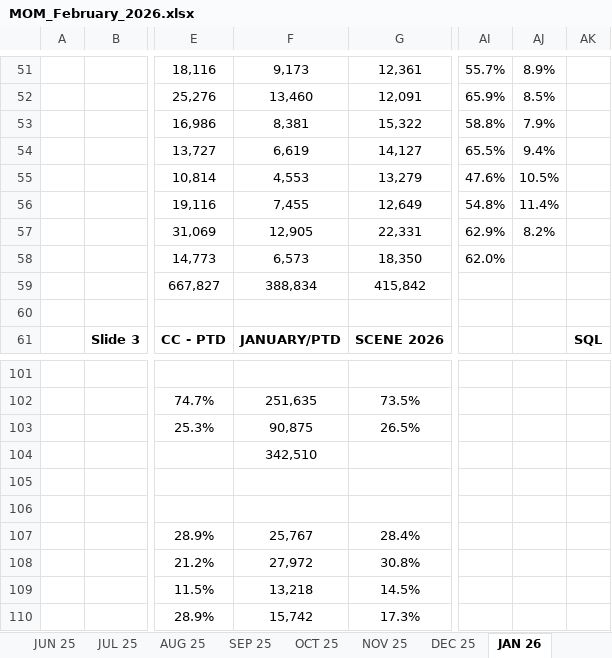
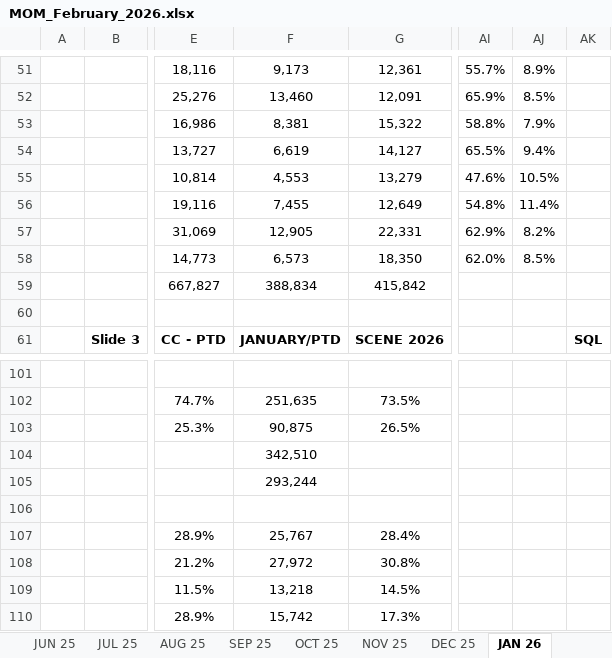
Before and after one commit to Ranjan-Mishra-MAE/CPX-Marketing-Enablement-Analytics, an Excel workbook: CPX-CineClub/Monthly Reports/February 2026/MOM_February_2026.xlsx, sheet JAN 26, drawn as a sheet; only a part is shown, gaps mark what is left out; values as stored, in another font and other column widths than the file's, no borders; the diff names each change by its address in the sheet, - before the commit and + after, or states it on an @@ line.

```diff
--- a/CPX-CineClub/Monthly Reports/February 2026/MOM_February_2026.xlsx (sheet JAN 26)
+++ b/CPX-CineClub/Monthly Reports/February 2026/MOM_February_2026.xlsx (sheet JAN 26)
-AJ58: (empty)
+AJ58: 8.5%
-F105: (empty)
+F105: 293,244
```
Also changed, not shown: sheet FEB 26.
